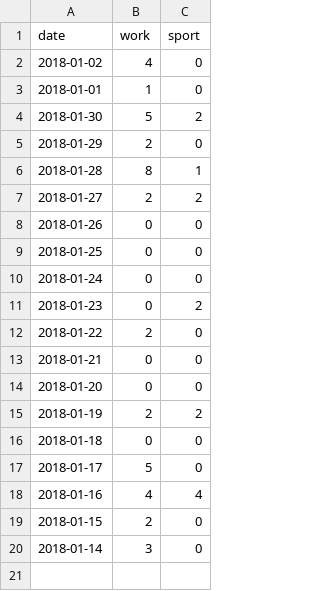
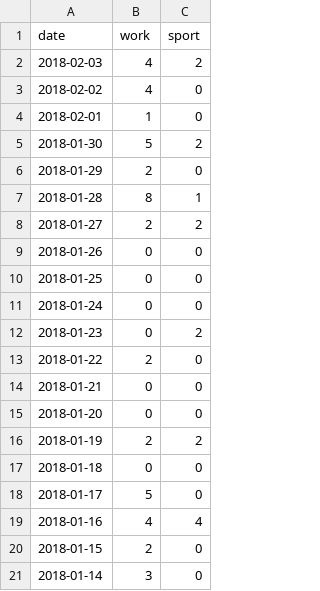
Before and after one commit to werpuc/stay_or_go, a CSV file: time_after_time/time.csv, drawn as a sheet.

```diff
--- a/time_after_time/time.csv
+++ b/time_after_time/time.csv
@@ -1,4 +1,5 @@
 date, work, sport
-2018-01-02, 4, 0
-2018-01-01, 1, 0
+2018-02-03, 4, 2
+2018-02-02, 4, 0
+2018-02-01, 1, 0
 2018-01-30, 5, 2
```
Also changed, not shown: 4 other files.
